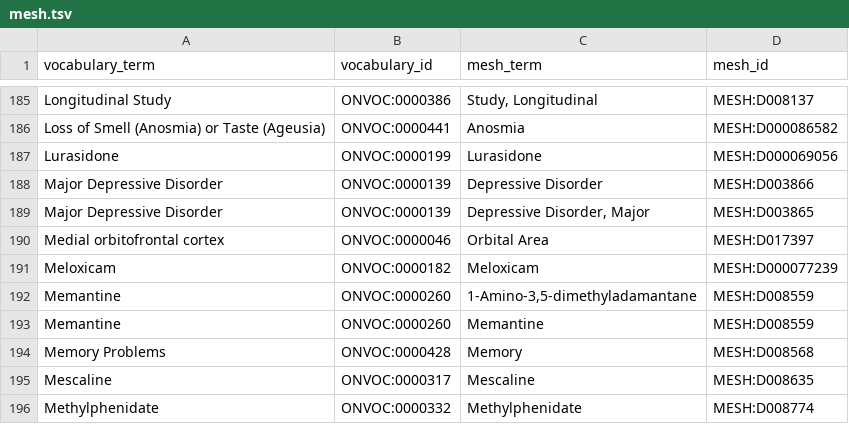
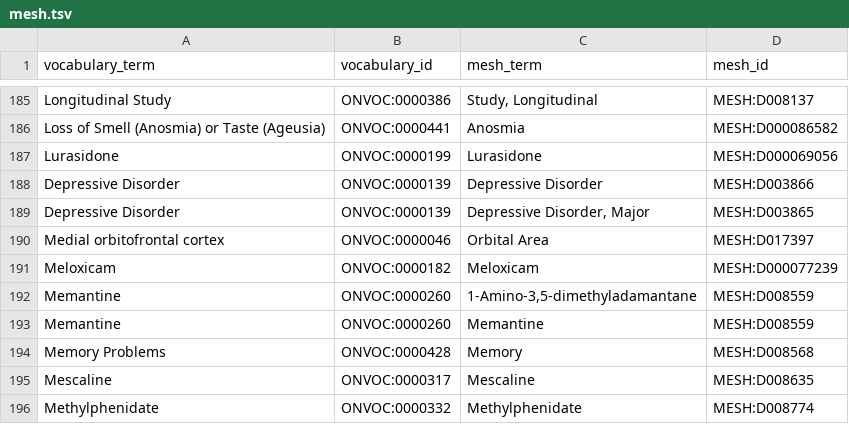
Before and after one commit to ckindermann/open-neuro-catalog, a TSV file: mappings/mesh.tsv, drawn as a sheet; only a part is shown, gaps mark what is left out.

Commit message:
Update label

```diff
--- a/mappings/mesh.tsv
+++ b/mappings/mesh.tsv
@@ -187,4 +187,4 @@ Loss of Smell (Anosmia) or Taste (Ageusia)	ONVOC:0000441	Anosmia	MESH:D000086582
 Lurasidone	ONVOC:0000199	Lurasidone	MESH:D000069056
-Major Depressive Disorder	ONVOC:0000139	Depressive Disorder	MESH:D003866
-Major Depressive Disorder	ONVOC:0000139	Depressive Disorder, Major	MESH:D003865
+Depressive Disorder	ONVOC:0000139	Depressive Disorder	MESH:D003866
+Depressive Disorder	ONVOC:0000139	Depressive Disorder, Major	MESH:D003865
 Medial orbitofrontal cortex	ONVOC:0000046	Orbital Area	MESH:D017397
```
